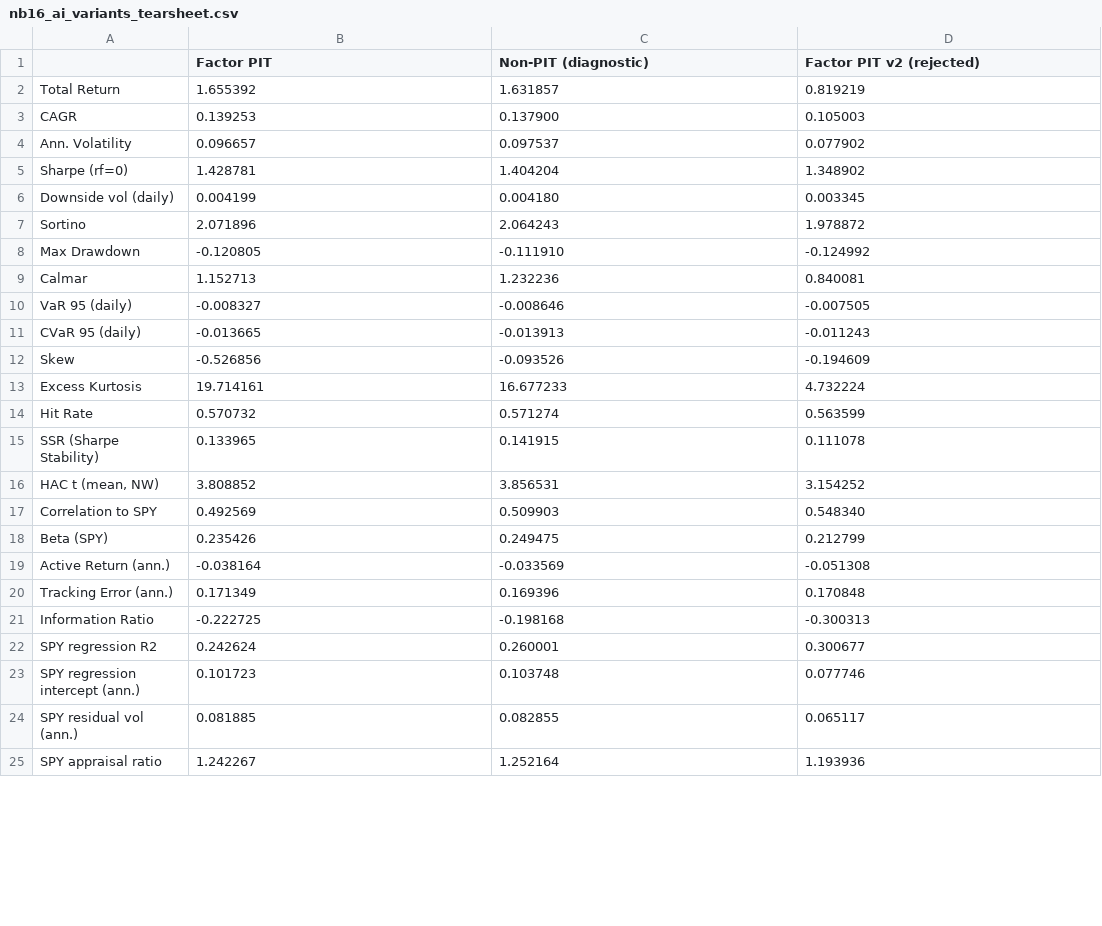
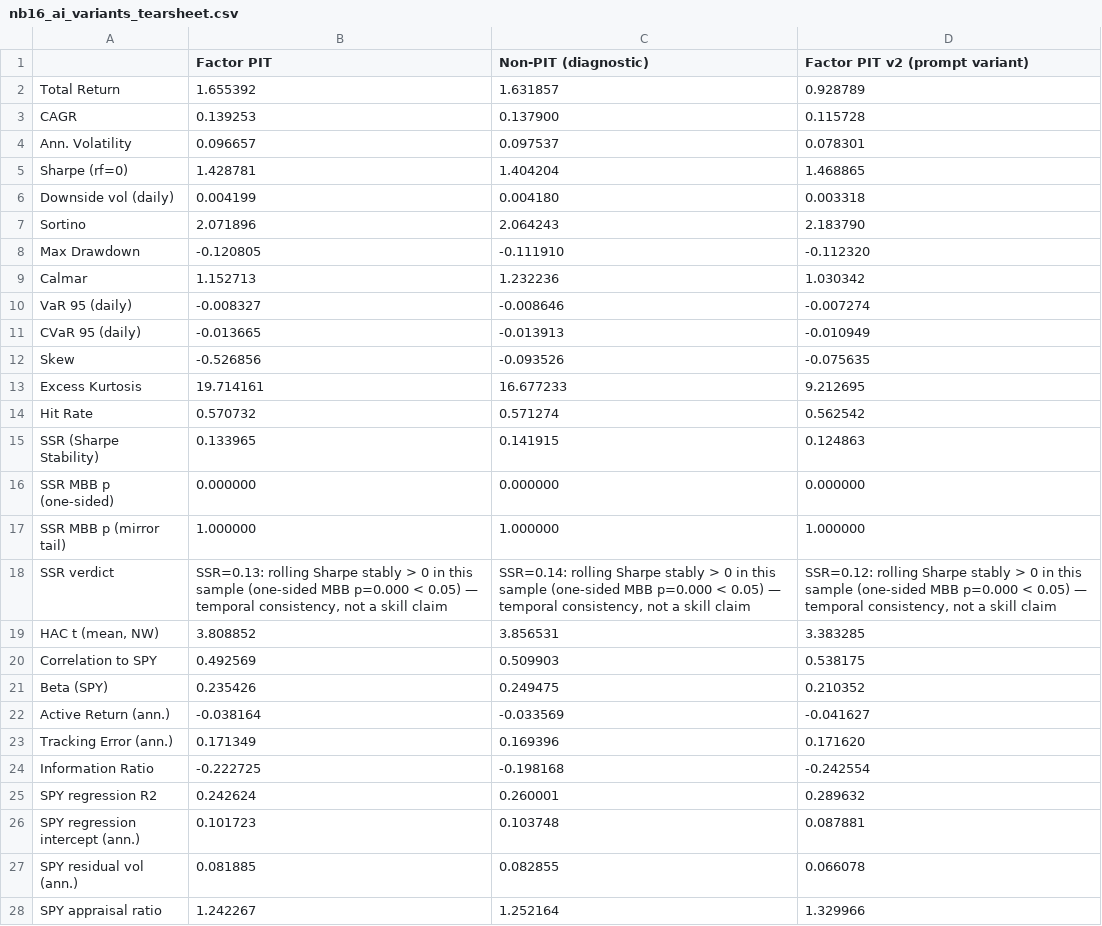
Before and after one commit to norandom/Global_Macro_AI_Factors, a CSV file: reports/nb16_ai_variants_tearsheet.csv, drawn as a sheet; only a part is shown; the diff covers the shown part only.

```diff
--- a/reports/nb16_ai_variants_tearsheet.csv
+++ b/reports/nb16_ai_variants_tearsheet.csv
@@ -1,25 +1,28 @@
-,Factor PIT,Non-PIT (diagnostic),Factor PIT v2 (rejected)
-Total Return,1.655392,1.631857,0.819219
-CAGR,0.139253,0.137900,0.105003
-Ann. Volatility,0.096657,0.097537,0.077902
-Sharpe (rf=0),1.428781,1.404204,1.348902
-Downside vol (daily),0.004199,0.004180,0.003345
-Sortino,2.071896,2.064243,1.978872
-Max Drawdown,-0.120805,-0.111910,-0.124992
-Calmar,1.152713,1.232236,0.840081
-VaR 95 (daily),-0.008327,-0.008646,-0.007505
-CVaR 95 (daily),-0.013665,-0.013913,-0.011243
-Skew,-0.526856,-0.093526,-0.194609
-Excess Kurtosis,19.714161,16.677233,4.732224
-Hit Rate,0.570732,0.571274,0.563599
-SSR (Sharpe Stability),0.133965,0.141915,0.111078
-"HAC t (mean, NW)",3.808852,3.856531,3.154252
-Correlation to SPY,0.492569,0.509903,0.548340
-Beta (SPY),0.235426,0.249475,0.212799
-Active Return (ann.),-0.038164,-0.033569,-0.051308
-Tracking Error (ann.),0.171349,0.169396,0.170848
-Information Ratio,-0.222725,-0.198168,-0.300313
-SPY regression R2,0.242624,0.260001,0.300677
-SPY regression intercept (ann.),0.101723,0.103748,0.077746
-SPY residual vol (ann.),0.081885,0.082855,0.065117
-SPY appraisal ratio,1.242267,1.252164,1.193936
+,Factor PIT,Non-PIT (diagnostic),Factor PIT v2 (prompt variant)
+Total Return,1.655392,1.631857,0.928789
+CAGR,0.139253,0.137900,0.115728
+Ann. Volatility,0.096657,0.097537,0.078301
+Sharpe (rf=0),1.428781,1.404204,1.468865
+Downside vol (daily),0.004199,0.004180,0.003318
+Sortino,2.071896,2.064243,2.183790
+Max Drawdown,-0.120805,-0.111910,-0.112320
+Calmar,1.152713,1.232236,1.030342
+VaR 95 (daily),-0.008327,-0.008646,-0.007274
+CVaR 95 (daily),-0.013665,-0.013913,-0.010949
+Skew,-0.526856,-0.093526,-0.075635
+Excess Kurtosis,19.714161,16.677233,9.212695
+Hit Rate,0.570732,0.571274,0.562542
+SSR (Sharpe Stability),0.133965,0.141915,0.124863
+SSR MBB p (one-sided),0.000000,0.000000,0.000000
+SSR MBB p (mirror tail),1.000000,1.000000,1.000000
+SSR verdict,"SSR=0.13: rolling Sharpe stably > 0 in this sample (one-sided MBB p=0.000 < 0.05) — temporal consistency, not a skill claim","SSR=0.14: rolling Sharpe stably > 0 in this sample (one-sided MBB p=0.000 < 0.05) — temporal consistency, not a skill claim","SSR=0.12: rolling Sharpe stably > 0 in this sample (one-sided MBB p=0.000 < 0.05) — temporal consistency, not a skill claim"
+"HAC t (mean, NW)",3.808852,3.856531,3.383285
+Correlation to SPY,0.492569,0.509903,0.538175
+Beta (SPY),0.235426,0.249475,0.210352
+Active Return (ann.),-0.038164,-0.033569,-0.041627
+Tracking Error (ann.),0.171349,0.169396,0.171620
+Information Ratio,-0.222725,-0.198168,-0.242554
+SPY regression R2,0.242624,0.260001,0.289632
+SPY regression intercept (ann.),0.101723,0.103748,0.087881
+SPY residual vol (ann.),0.081885,0.082855,0.066078
+SPY appraisal ratio,1.242267,1.252164,1.329966
```
Also changed, not shown: 6 edited cells elsewhere in this file, reports/nb17_sjm_crowding_tearsheet.csv, 53 other files.
